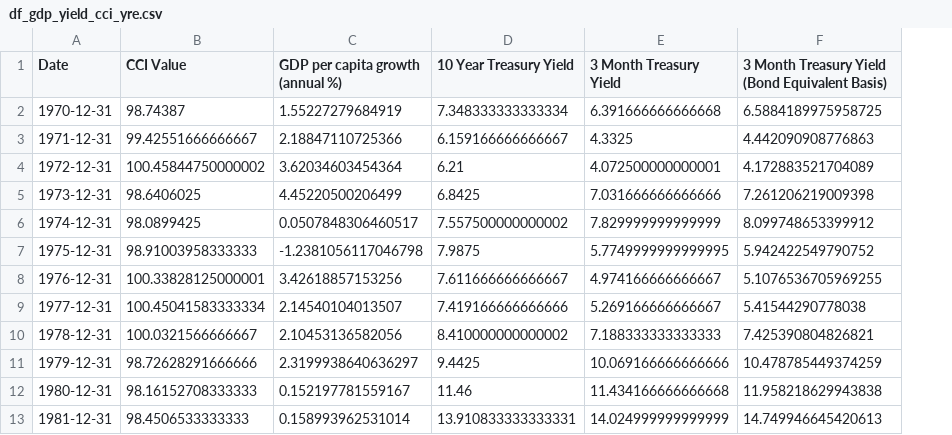
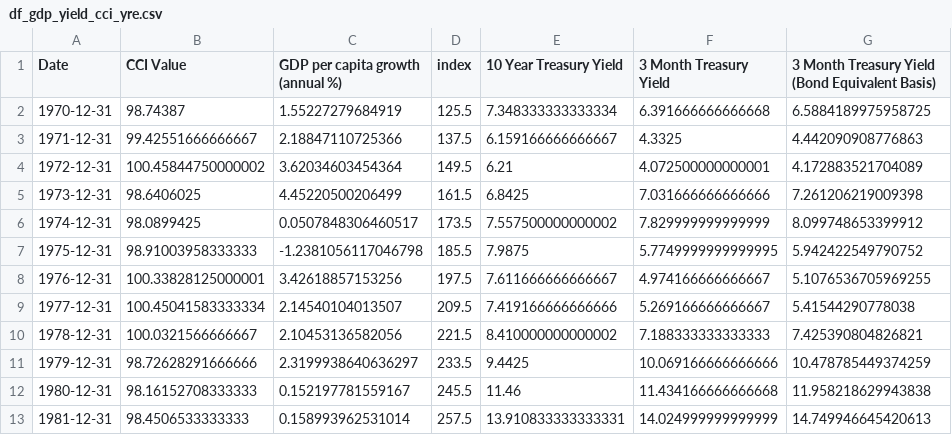
Before and after one commit to VladimirAutier/Project-Week-8-Final-Project, a CSV file: your-project/Final Project/Modified:Cleaned Data/df_gdp_yield_cci_yre.csv, drawn as a sheet; only a part is shown; the diff names each change by its address in the sheet, - before the commit and + after, or states it on an @@ line.

```diff
--- a/your-project/Final Project/Modified:Cleaned Data/df_gdp_yield_cci_yre.csv
+++ b/your-project/Final Project/Modified:Cleaned Data/df_gdp_yield_cci_yre.csv
+column D (index), rows 2-13: 125.5 | 137.5 | 149.5 | 161.5 | 173.5 | 185.5 | 197.5 | 209.5 | 221.5 | 233.5 | 245.5 | 257.5
```
Also changed, not shown: 3 other files.
